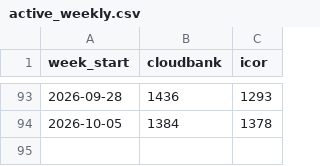
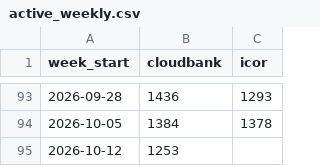
Before and after one commit to sean-morris/cloudbank-pilot-hub-users, a CSV file: data/active_weekly.csv, drawn as a sheet; only a part is shown, gaps mark what is left out.

```diff
--- a/data/active_weekly.csv
+++ b/data/active_weekly.csv
@@ -94 +94,2 @@ week_start,cloudbank,icor
 2026-10-05,1384,1378
+2026-10-12,1253,
```
Also changed, not shown: data/active_daily.csv, otter_standalone_use.csv, 2 other files.
